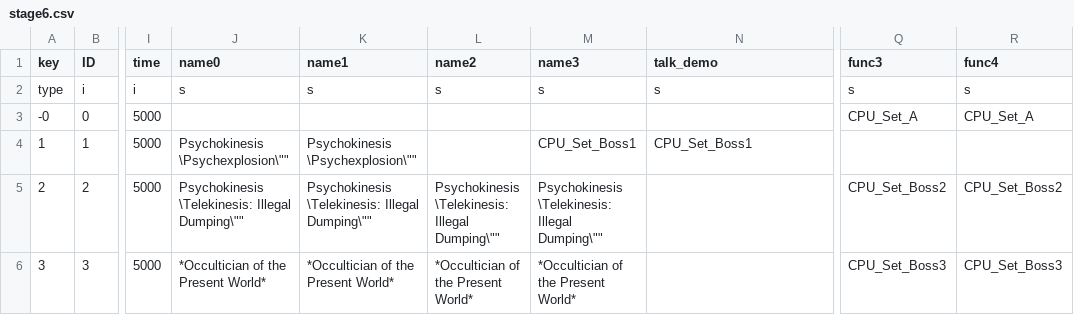
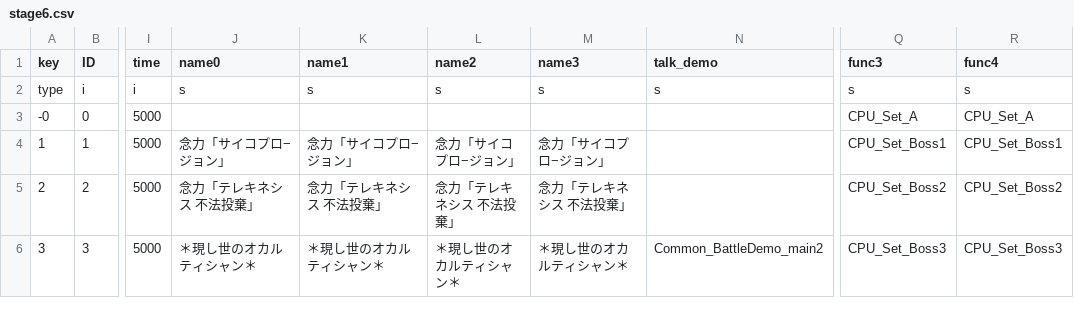
Before and after one commit to Gamer251/Mima-s-Wip, a CSV file: th145/data/csv/story/marisa/stage6.csv, drawn as a sheet; only a part is shown, gaps mark what is left out; the diff names each change by its address in the sheet, - before the commit and + after, or states it on an @@ line.

Commit message:
Update 1.56

```diff
--- a/th145/data/csv/story/marisa/stage6.csv
+++ b/th145/data/csv/story/marisa/stage6.csv
-J4 (name0): Psychokinesis \Psychexplosion\""
+J4 (name0): 念力「サイコプロ−ジョン」
-K4 (name1): Psychokinesis \Psychexplosion\""
+K4 (name1): 念力「サイコプロ−ジョン」
-L4 (name2): (empty)
+L4 (name2): 念力「サイコプロ−ジョン」
-M4 (name3): CPU_Set_Boss1
+M4 (name3): 念力「サイコプロ−ジョン」
-N4 (talk_demo): CPU_Set_Boss1
+N4 (talk_demo): (empty)
-Q4 (func3): (empty)
+Q4 (func3): CPU_Set_Boss1
-R4 (func4): (empty)
+R4 (func4): CPU_Set_Boss1
-J5 (name0): Psychokinesis \Telekinesis: Illegal Dumping\""
+J5 (name0): 念力「テレキネシス 不法投棄」
-K5 (name1): Psychokinesis \Telekinesis: Illegal Dumping\""
+K5 (name1): 念力「テレキネシス 不法投棄」
-L5 (name2): Psychokinesis \Telekinesis: Illegal Dumping\""
+L5 (name2): 念力「テレキネシス 不法投棄」
-M5 (name3): Psychokinesis \Telekinesis: Illegal Dumping\""
+M5 (name3): 念力「テレキネシス 不法投棄」
-J6 (name0): *Occultician of the Present World*
+J6 (name0): ＊現し世のオカルティシャン＊
-K6 (name1): *Occultician of the Present World*
+K6 (name1): ＊現し世のオカルティシャン＊
-L6 (name2): *Occultician of the Present World*
+L6 (name2): ＊現し世のオカルティシャン＊
-M6 (name3): *Occultician of the Present World*
+M6 (name3): ＊現し世のオカルティシャン＊
-N6 (talk_demo): (empty)
+N6 (talk_demo): Common_BattleDemo_main2
```
